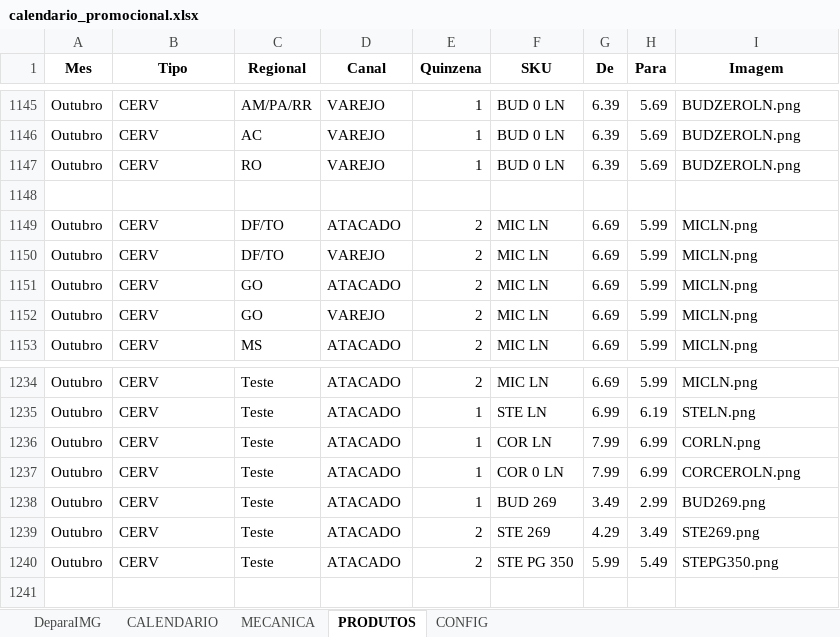
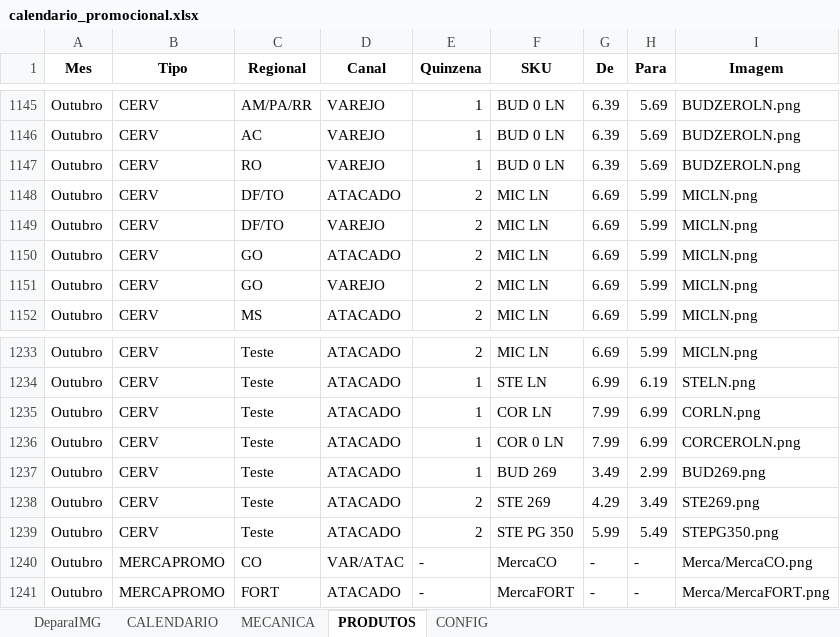
Before and after one commit to JhonatandeAlmeida/Calendario, an Excel workbook: data/calendario_promocional.xlsx, sheet PRODUTOS, drawn as a sheet; only a part is shown, gaps mark what is left out; values as stored, in another font and other column widths than the file's, no borders; removed rows and columns are numbered as before the commit, all else as after; the diff names each change by its address in the sheet, - before the commit and + after, or states it on an @@ line.

```diff
--- a/data/calendario_promocional.xlsx (sheet PRODUTOS)
+++ b/data/calendario_promocional.xlsx (sheet PRODUTOS)
-row 1148: (empty)
+row 1240: Outubro | MERCAPROMO | CO | VAR/ATAC | - | MercaCO | - | - | Merca/MercaCO.png
+row 1241: Outubro | MERCAPROMO | FORT | ATACADO | - | MercaFORT | - | - | Merca/MercaFORT.png
```
Also changed, not shown: sheet CALENDARIO, sheet DeparaIMG, formulas that keep their value.
